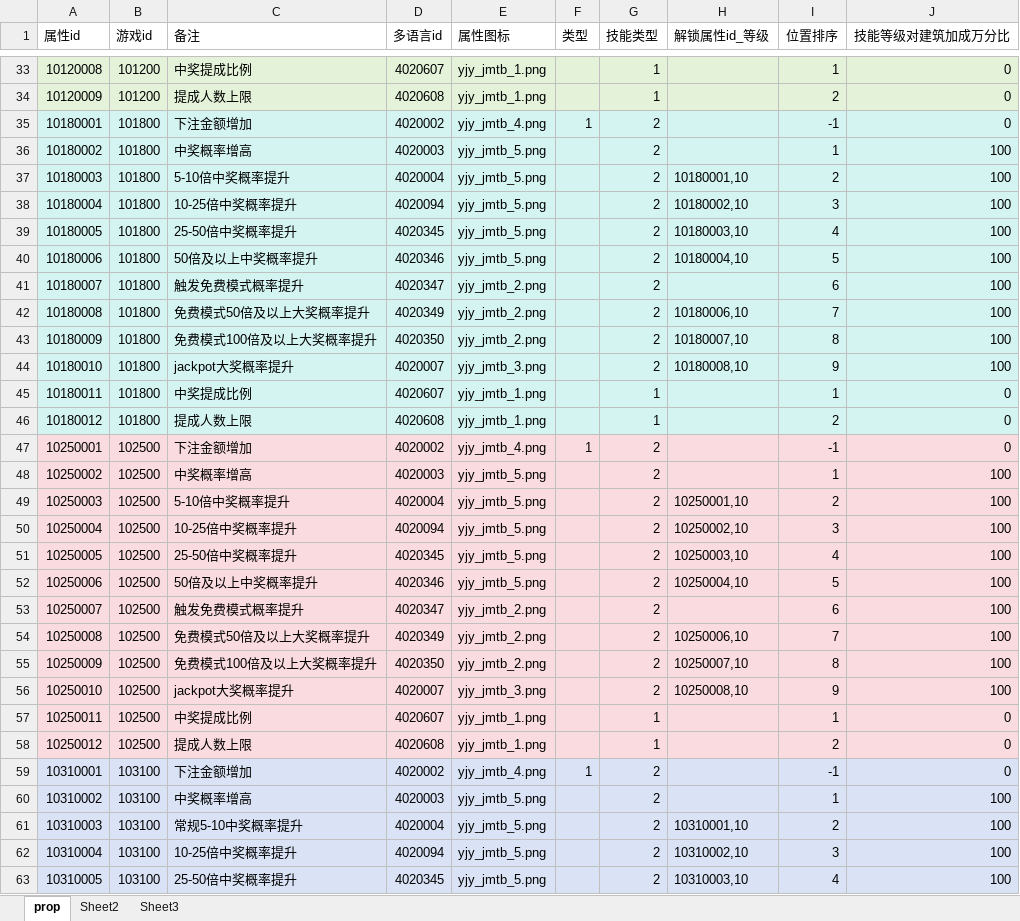
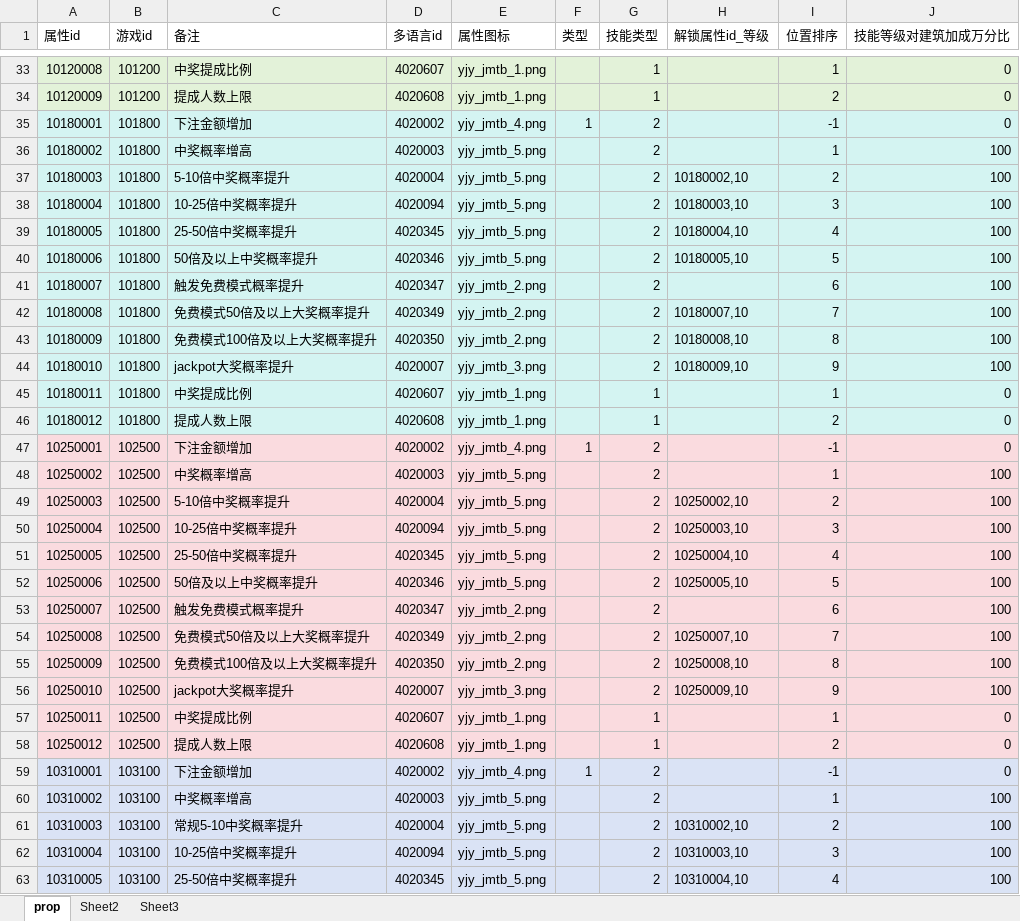
Before and after one commit to yanhailong/jjj_server, an Excel workbook: hall/resources/sample/prop.xlsx, sheet prop, drawn as a sheet; only a part is shown, gaps mark what is left out; values as stored, in another font and other column widths than the file's, no borders; the diff covers the shown part only; the diff names each change by its address in the sheet, - before the commit and + after, or states it on an @@ line.

```diff
--- a/hall/resources/sample/prop.xlsx (sheet prop)
+++ b/hall/resources/sample/prop.xlsx (sheet prop)
-H37 (解锁属性id_等级): 10180001,10
+H37 (解锁属性id_等级): 10180002,10
-H38 (解锁属性id_等级): 10180002,10
+H38 (解锁属性id_等级): 10180003,10
-H39 (解锁属性id_等级): 10180003,10
+H39 (解锁属性id_等级): 10180004,10
-H40 (解锁属性id_等级): 10180004,10
+H40 (解锁属性id_等级): 10180005,10
-H42 (解锁属性id_等级): 10180006,10
+H42 (解锁属性id_等级): 10180007,10
-H43 (解锁属性id_等级): 10180007,10
+H43 (解锁属性id_等级): 10180008,10
-H44 (解锁属性id_等级): 10180008,10
+H44 (解锁属性id_等级): 10180009,10
-H49 (解锁属性id_等级): 10250001,10
+H49 (解锁属性id_等级): 10250002,10
-H50 (解锁属性id_等级): 10250002,10
+H50 (解锁属性id_等级): 10250003,10
-H51 (解锁属性id_等级): 10250003,10
+H51 (解锁属性id_等级): 10250004,10
-H52 (解锁属性id_等级): 10250004,10
+H52 (解锁属性id_等级): 10250005,10
-H54 (解锁属性id_等级): 10250006,10
+H54 (解锁属性id_等级): 10250007,10
-H55 (解锁属性id_等级): 10250007,10
+H55 (解锁属性id_等级): 10250008,10
-H56 (解锁属性id_等级): 10250008,10
+H56 (解锁属性id_等级): 10250009,10
-H61 (解锁属性id_等级): 10310001,10
+H61 (解锁属性id_等级): 10310002,10
-H62 (解锁属性id_等级): 10310002,10
+H62 (解锁属性id_等级): 10310003,10
-H63 (解锁属性id_等级): 10310003,10
+H63 (解锁属性id_等级): 10310004,10
```
Also changed, not shown: 67 edited cells elsewhere in this sheet, hall/resources/sample/runninglight.xlsx, slots/resources/sample/prop.xlsx, 3 other files.
